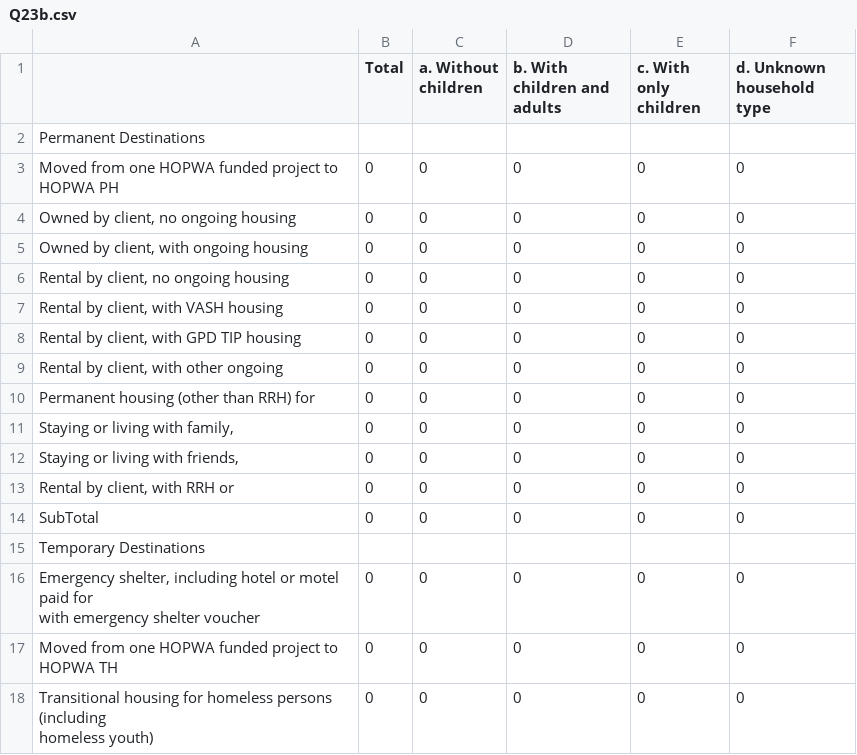
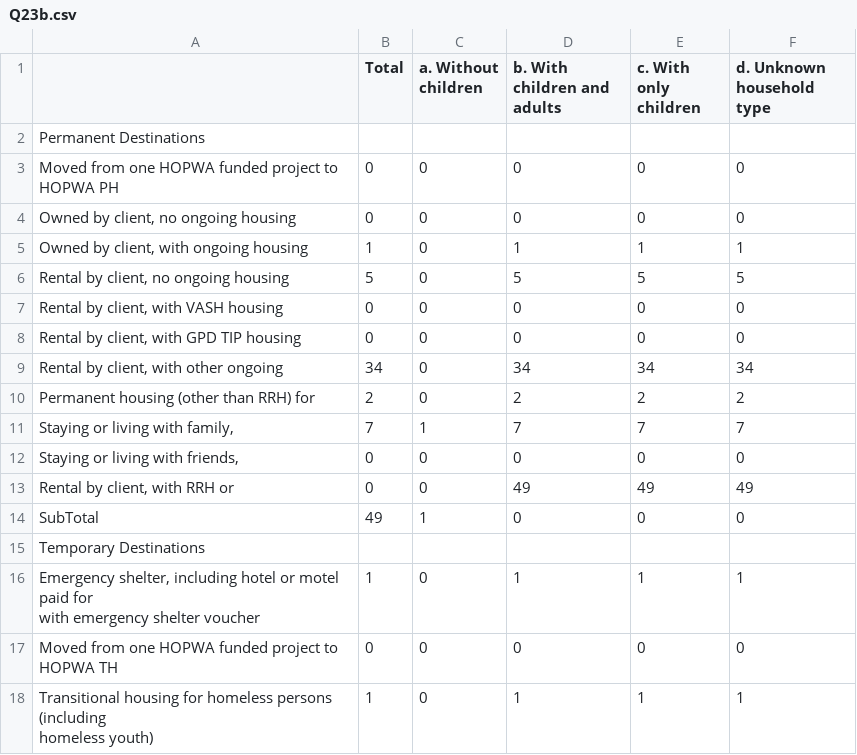
Before and after one commit to servinglynk/hslynk-open-source, a CSV file: hmis-hud-reports/Q23b.csv, drawn as a sheet; only a part is shown; the diff covers the shown part only.

```diff
--- a/hmis-hud-reports/Q23b.csv
+++ b/hmis-hud-reports/Q23b.csv
@@ -4,17 +4,17 @@
 "   Owned by client, no ongoing housing ",0,0,0,0,0
-"   Owned by client, with ongoing housing ",0,0,0,0,0
-"   Rental by client, no ongoing housing ",0,0,0,0,0
+"   Owned by client, with ongoing housing ",1,0,1,1,1
+"   Rental by client, no ongoing housing ",5,0,5,5,5
 "   Rental by client, with VASH housing ",0,0,0,0,0
 "   Rental by client, with GPD TIP housing ",0,0,0,0,0
-"   Rental by client, with other ongoing ",0,0,0,0,0
-   Permanent housing (other than RRH) for ,0,0,0,0,0
-"   Staying or living with family, ",0,0,0,0,0
+"   Rental by client, with other ongoing ",34,0,34,34,34
+   Permanent housing (other than RRH) for ,2,0,2,2,2
+"   Staying or living with family, ",7,1,7,7,7
 "   Staying or living with friends, ",0,0,0,0,0
-"   Rental by client, with RRH or ",0,0,0,0,0
-   SubTotal,0,0,0,0,0
+"   Rental by client, with RRH or ",0,0,49,49,49
+   SubTotal,49,1,0,0,0
   Temporary Destinations,,,,,
-"   Emergency shelter, including hotel or motel paid for
-with emergency shelter voucher",0,0,0,0,0
+"   Emergency shelter, including hotel or motel paid for
+with emergency shelter voucher",1,0,1,1,1
    Moved from one HOPWA funded project to HOPWA TH,0,0,0,0,0
-"   Transitional housing for homeless persons (including
-homeless youth)",0,0,0,0,0
+"   Transitional housing for homeless persons (including
+homeless youth)",1,0,1,1,1
```
Also changed, not shown: 4 added rows, 4 removed rows and 52 edited cells elsewhere in this file, hmis-hud-reports/Q16.csv, hmis-hud-reports/Q18.csv, 32 other files.
